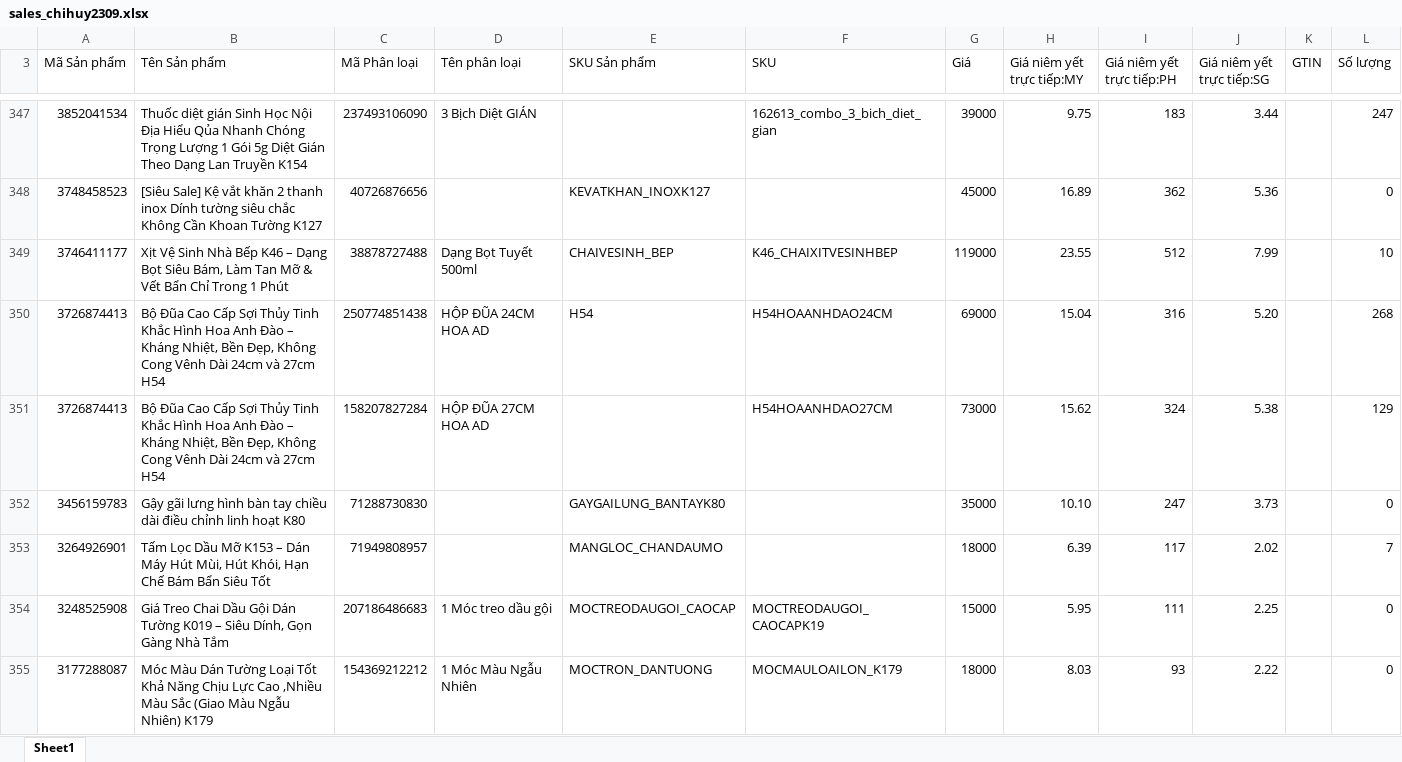
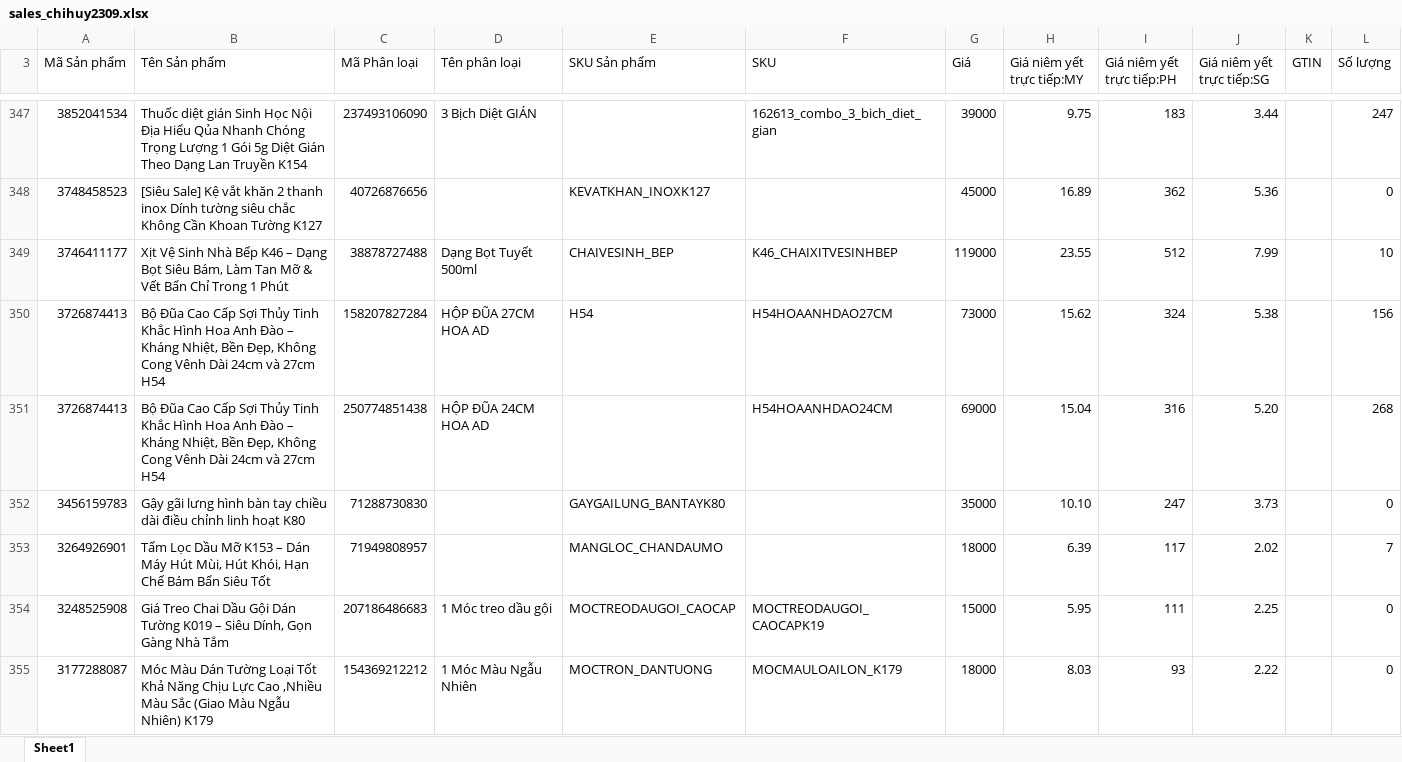
Before and after one commit to skymax2309/shophuyvan-analytics, an Excel workbook: auto OMS Python/engines/shopee/sales_chihuy2309.xlsx, sheet Sheet1, drawn as a sheet; only a part is shown, gaps mark what is left out; values as stored, in another font and other column widths than the file's, no cell formats; removed rows and columns are numbered as before the commit, all else as after; the diff covers the shown part only; the diff names each change by its address in the sheet, - before the commit and + after, or states it on an @@ line.

```diff
--- a/auto OMS Python/engines/shopee/sales_chihuy2309.xlsx (sheet Sheet1)
+++ b/auto OMS Python/engines/shopee/sales_chihuy2309.xlsx (sheet Sheet1)
+row 350: 3726874413 | Bộ Đũa Cao Cấp Sợi Thủy Tinh Khắc Hình Hoa Anh Đào – Kháng Nhiệt, Bền Đẹp, Không Cong Vênh Dài 24cm và 27cm H54 | 158207827284 | HỘP ĐŨA 27CM HOA AD | H54 | H54HOAANHDAO27CM | 73000 | 15.62 | 324 | 5.38 |  | 156
-E351 (SKU Sản phẩm): H54
+E351 (SKU Sản phẩm): (empty)
-row 351: 3726874413 | Bộ Đũa Cao Cấp Sợi Thủy Tinh Khắc Hình Hoa Anh Đào – Kháng Nhiệt, Bền Đẹp, Không Cong Vênh Dài 24cm và 27cm H54 | 158207827284 | HỘP ĐŨA 27CM HOA AD |  | H54HOAANHDAO27CM | 73000 | 15.62 | 324 | 5.38 |  | 129
```
Also changed, not shown: 21 added rows, 21 removed rows, 33 moved rows and 40 edited cells elsewhere in this sheet, cell formats, auto OMS Python/engines/shopee/basic_chihuy2309.xlsx, auto OMS Python/engines/shopee/basic_phambich2312.xlsx, 15 other files.
